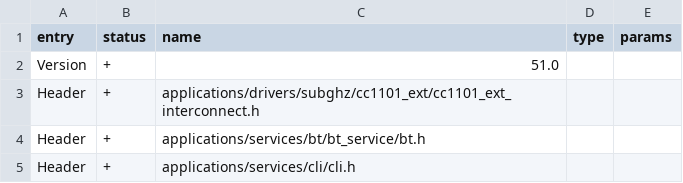
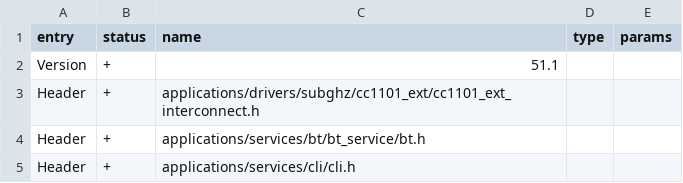
Before and after one commit to RiccardoBe/flipperzero-Haisenteck, a CSV file: targets/f7/api_symbols.csv, drawn as a sheet; only a part is shown; the diff covers the shown part only.

```diff
--- a/targets/f7/api_symbols.csv
+++ b/targets/f7/api_symbols.csv
@@ -1,3 +1,3 @@
 entry,status,name,type,params
-Version,+,51.0,,
+Version,+,51.1,,
 Header,+,applications/drivers/subghz/cc1101_ext/cc1101_ext_interconnect.h,,
```
Also changed, not shown: 21 added rows elsewhere in this file, 16 other files.
